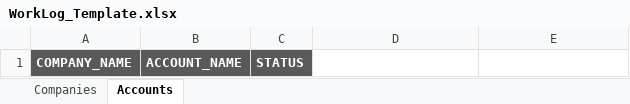
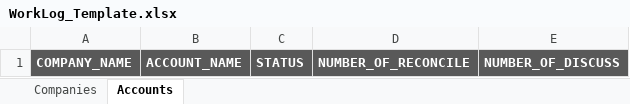
Before and after one commit to Mariachana/Xero_Bank_Recon_Deluxe, an Excel workbook: Data/File _Templates/WorkLog_Template.xlsx, sheet Accounts, drawn as a sheet; values as stored, in another font and other column widths than the file's, no borders; the diff names each change by its address in the sheet, - before the commit and + after, or states it on an @@ line.

```diff
--- a/Data/File _Templates/WorkLog_Template.xlsx (sheet Accounts)
+++ b/Data/File _Templates/WorkLog_Template.xlsx (sheet Accounts)
-D1: (empty)
+D1: NUMBER_OF_RECONCILE
-D1:E1 fill: none
+D1:E1 fill: #595959
-E1: (empty)
+E1: NUMBER_OF_DISCUSS
```
Also changed, not shown: Data/Xero_Config.xlsx, 14 other files.
